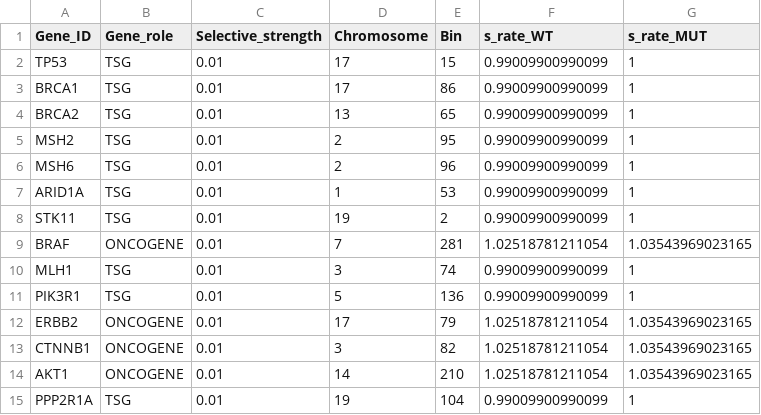
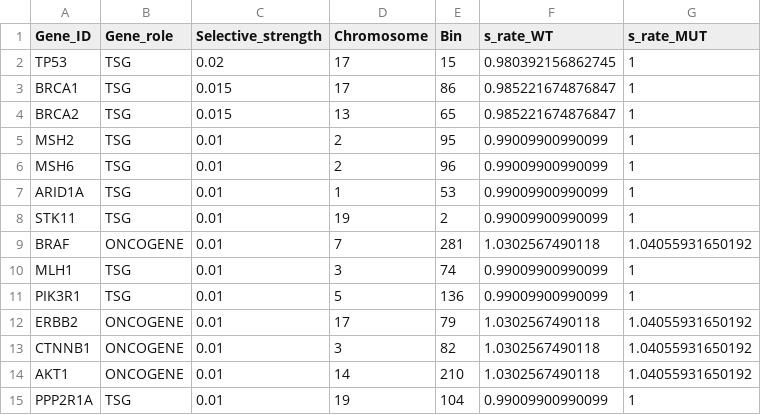
Before and after one commit to dinhngockhanh/CINner, a CSV file: vignettes/EXPERIMENT-1A-input-cancer-genes.csv, drawn as a sheet.

```diff
--- a/vignettes/EXPERIMENT-1A-input-cancer-genes.csv
+++ b/vignettes/EXPERIMENT-1A-input-cancer-genes.csv
@@ -1,5 +1,5 @@
 "Gene_ID","Gene_role","Selective_strength","Chromosome","Bin","s_rate_WT","s_rate_MUT"
-"TP53","TSG",0.01,17,15,0.99009900990099,1
-"BRCA1","TSG",0.01,17,86,0.99009900990099,1
-"BRCA2","TSG",0.01,13,65,0.99009900990099,1
+"TP53","TSG",0.02,17,15,0.980392156862745,1
+"BRCA1","TSG",0.015,17,86,0.985221674876847,1
+"BRCA2","TSG",0.015,13,65,0.985221674876847,1
 "MSH2","TSG",0.01,2,95,0.99009900990099,1
@@ -8,8 +8,8 @@
 "STK11","TSG",0.01,19,2,0.99009900990099,1
-"BRAF","ONCOGENE",0.01,7,281,1.02518781211054,1.03543969023165
+"BRAF","ONCOGENE",0.01,7,281,1.0302567490118,1.04055931650192
 "MLH1","TSG",0.01,3,74,0.99009900990099,1
 "PIK3R1","TSG",0.01,5,136,0.99009900990099,1
-"ERBB2","ONCOGENE",0.01,17,79,1.02518781211054,1.03543969023165
-"CTNNB1","ONCOGENE",0.01,3,82,1.02518781211054,1.03543969023165
-"AKT1","ONCOGENE",0.01,14,210,1.02518781211054,1.03543969023165
+"ERBB2","ONCOGENE",0.01,17,79,1.0302567490118,1.04055931650192
+"CTNNB1","ONCOGENE",0.01,3,82,1.0302567490118,1.04055931650192
+"AKT1","ONCOGENE",0.01,14,210,1.0302567490118,1.04055931650192
 "PPP2R1A","TSG",0.01,19,104,0.99009900990099,1
```
Also changed, not shown: vignettes/EXPERIMENT-1A-input-variables.csv, 2 other files.
